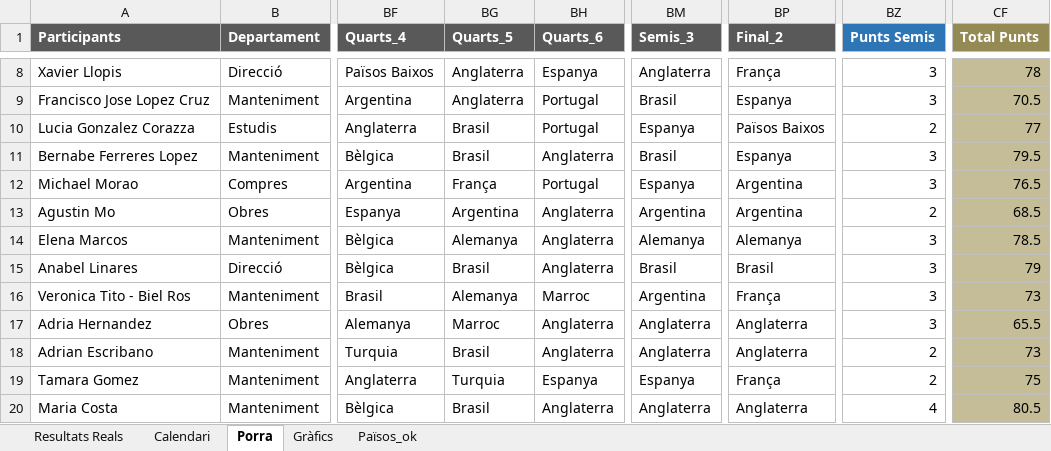
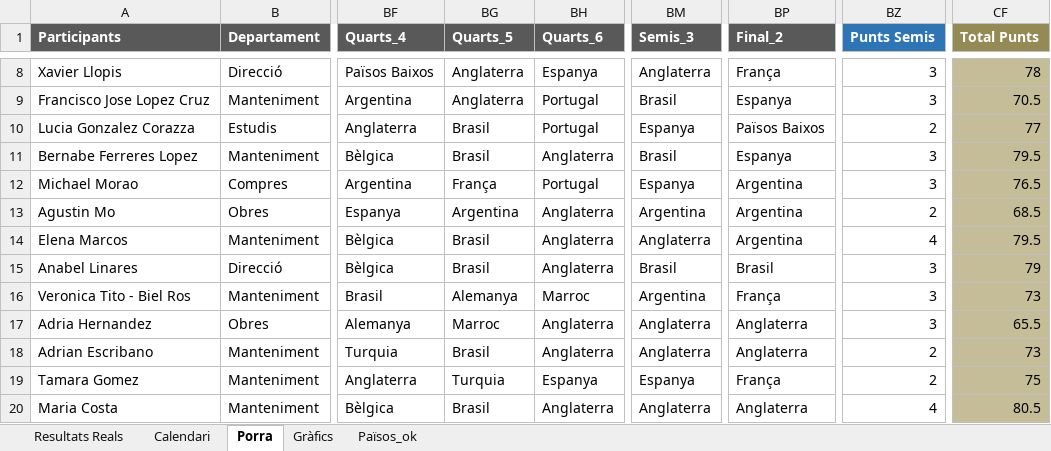
Before and after one commit to marcllopisraja-crypto/Porra_Mundial_2026_Constraula, an Excel workbook: Porra_Mundial_Final_Definitiva.xlsx, sheet Porra, drawn as a sheet; only a part is shown, gaps mark what is left out; values as stored, in another font and other column widths than the file's, no borders; the diff names each change by its address in the sheet, - before the commit and + after, or states it on an @@ line.

```diff
--- a/Porra_Mundial_Final_Definitiva.xlsx (sheet Porra)
+++ b/Porra_Mundial_Final_Definitiva.xlsx (sheet Porra)
-BG14 (Quarts_5): Alemanya
+BG14 (Quarts_5): Brasil
-BM14 (Semis_3): Alemanya
+BM14 (Semis_3): Anglaterra
-BP14 (Final_2): Alemanya
+BP14 (Final_2): Argentina
-BZ14 (Punts Semis): 3
+BZ14 (Punts Semis): 4
-CF14 (Total Punts): 78.5
+CF14 (Total Punts): 79.5
```
Also changed, not shown: sheet Calendari.
